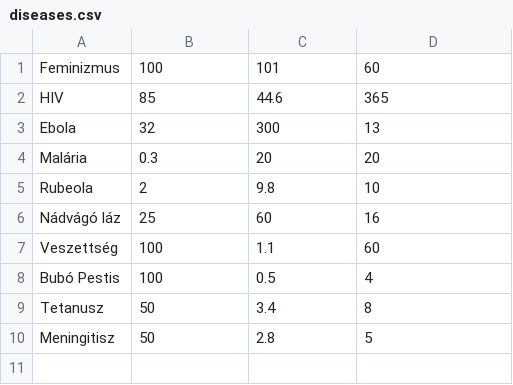
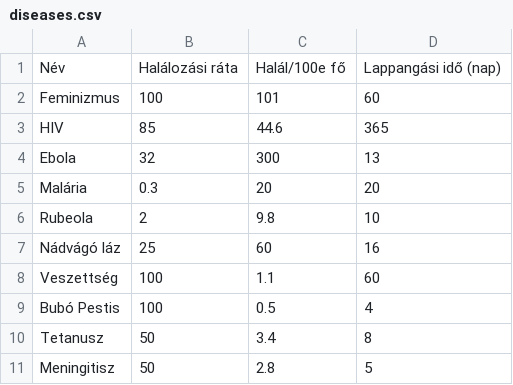
Before and after one commit to tferenc/Plage-inc., a CSV file: diseases.csv, drawn as a sheet; the diff names each change by its address in the sheet, - before the commit and + after, or states it on an @@ line.

Commit message:
Update diseases.csv

```diff
--- a/diseases.csv
+++ b/diseases.csv
+row 1: Név | Halálozási ráta | Halál/100e fő | Lappangási idő (nap)
```
